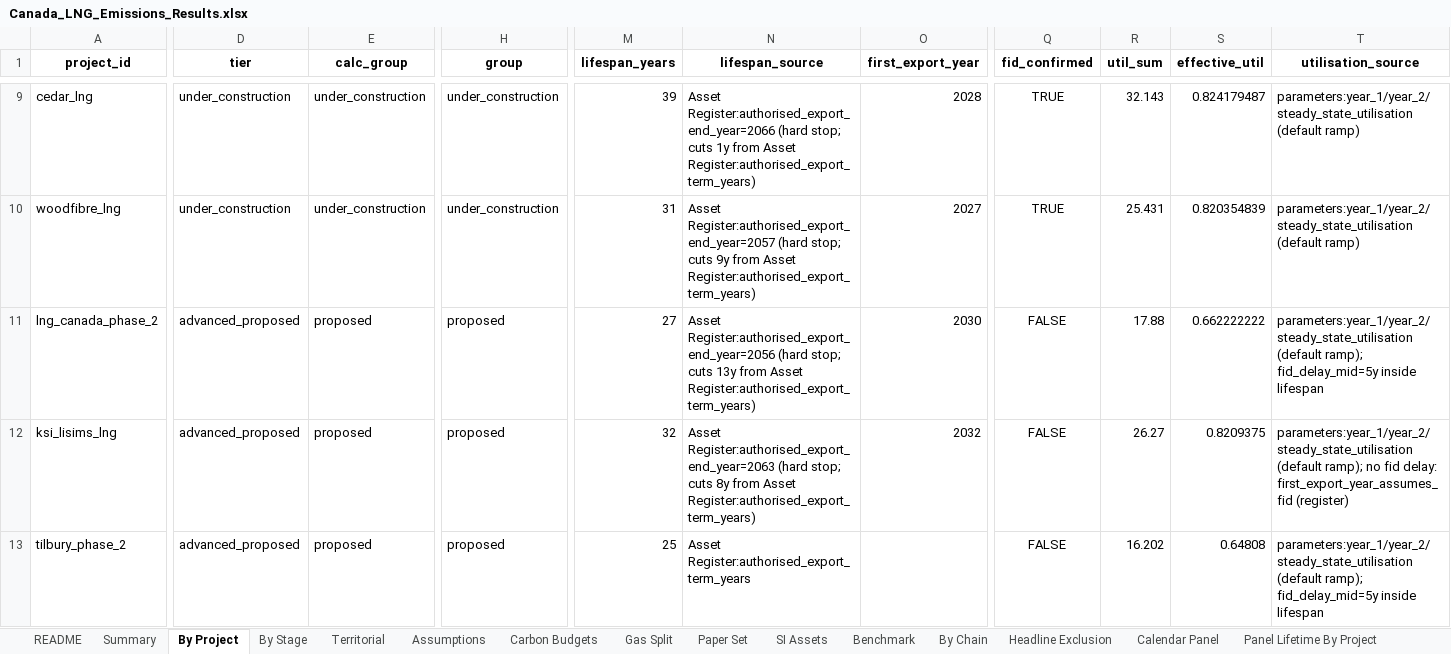
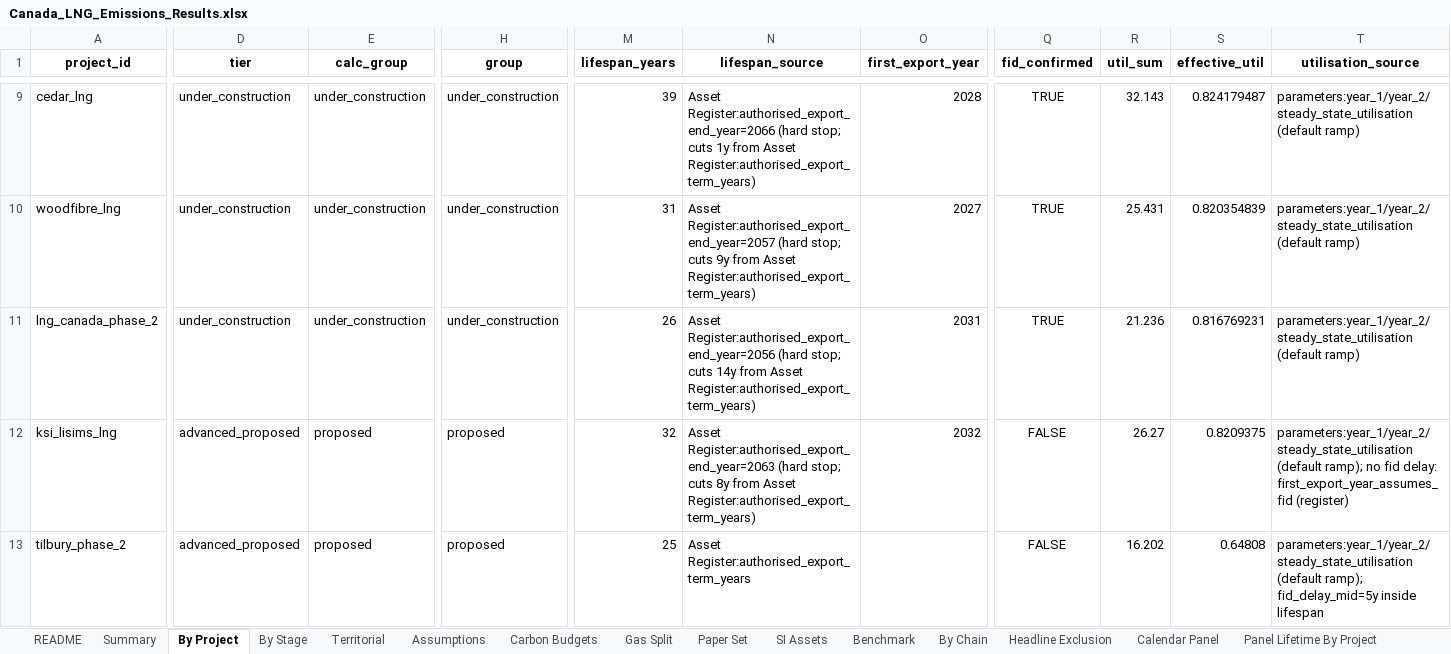
Before and after one commit to FStretch/canada_lng_carbon_bomb, an Excel workbook: Outputs/Canada_LNG_Emissions_Results.xlsx, sheet By Project, drawn as a sheet; only a part is shown, gaps mark what is left out; values as stored, in another font and other column widths than the file's, no borders; the diff covers the shown part only; the diff names each change by its address in the sheet, - before the commit and + after, or states it on an @@ line.

```diff
--- a/Outputs/Canada_LNG_Emissions_Results.xlsx (sheet By Project)
+++ b/Outputs/Canada_LNG_Emissions_Results.xlsx (sheet By Project)
-D11 (tier): advanced_proposed
+D11 (tier): under_construction
-E11 (calc_group): proposed
+E11 (calc_group): under_construction
-H11 (group): proposed
+H11 (group): under_construction
-M11 (lifespan_years): 27
+M11 (lifespan_years): 26
-N11 (lifespan_source): …stop; cuts 13y from Asset…
+N11 (lifespan_source): …stop; cuts 14y from Asset…
-O11 (first_export_year): 2030
+O11 (first_export_year): 2031
-Q11 (fid_confirmed): FALSE
+Q11 (fid_confirmed): TRUE
-R11 (util_sum): 17.88
+R11 (util_sum): 21.236
-S11 (effective_util): 0.662222222
+S11 (effective_util): 0.816769231
-T11 (utilisation_source): parameters:year_1/year_2/steady_state_utilisation (default ramp); fid_delay_mid=5y inside lifespan
+T11 (utilisation_source): parameters:year_1/year_2/steady_state_utilisation (default ramp)
```
Also changed, not shown: 115 edited cells elsewhere in this sheet, sheet Calendar Panel, sheet By Chain, sheet Summary, sheet Paper Set, sheet LD Horizons, sheet LD Headline, 16 more sheets, 34 other files.
